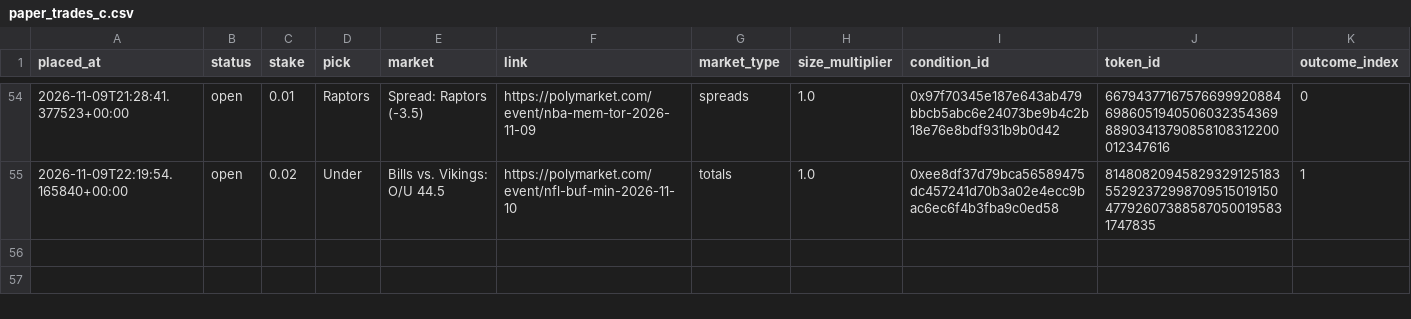
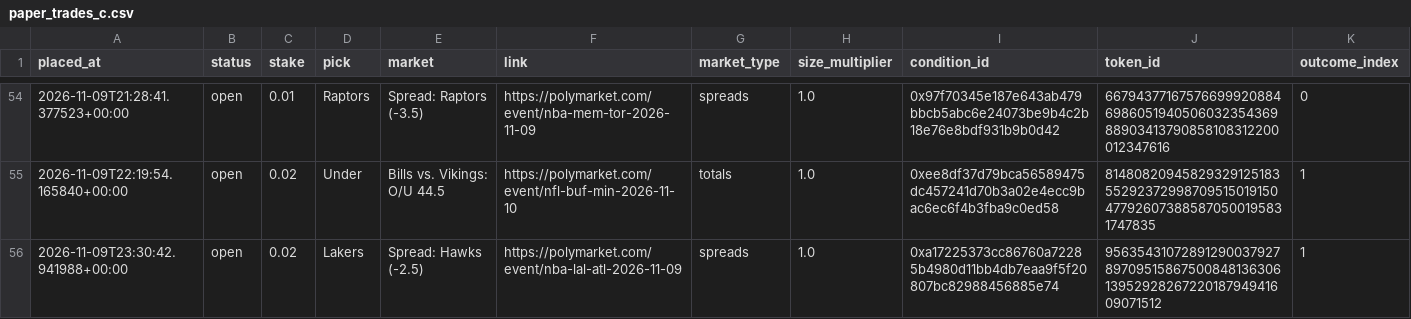
Before and after one commit to bhooder/Polymarket, a CSV file: paper_trades_c.csv, drawn as a sheet; only a part is shown, gaps mark what is left out; rows hold the shown columns only; the diff names each change by its address in the sheet, - before the commit and + after, or states it on an @@ line.

```diff
--- a/paper_trades_c.csv
+++ b/paper_trades_c.csv
+row 56: 2026-11-09T23:30:42.941988+00:00 | open | 0.02 | Lakers | Spread: Hawks (-2.5) | https://polymarket.com/event/nba-lal-atl-2026-11-09 | spreads | 1.0 | 0xa17225373cc86760a72285b4980d11bb4db7eaa9f5f20807bc82988456885e74 | 95635431072891290037927897095158675008481363061395292826722018794941609071512 | 1
```
Also changed, not shown: 4 other files.
